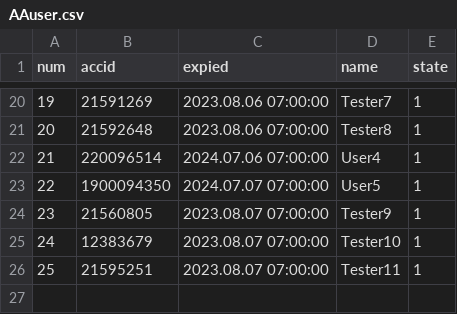
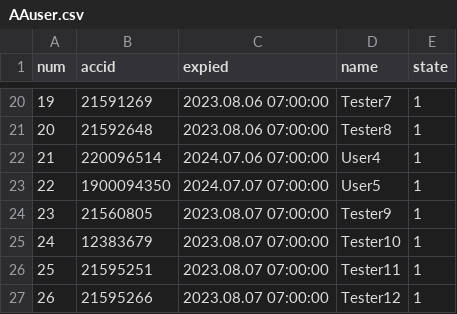
Before and after one commit to darkangelFX/TheArch, a CSV file: Lic/AAuser.csv, drawn as a sheet; only a part is shown, gaps mark what is left out.

Commit message:
Update AAuser.csv

```diff
--- a/Lic/AAuser.csv
+++ b/Lic/AAuser.csv
@@ -26 +26,2 @@
 25,21595251,2023.08.07 07:00:00,Tester11,1
+26,21595266,2023.08.07 07:00:00,Tester12,1
```
